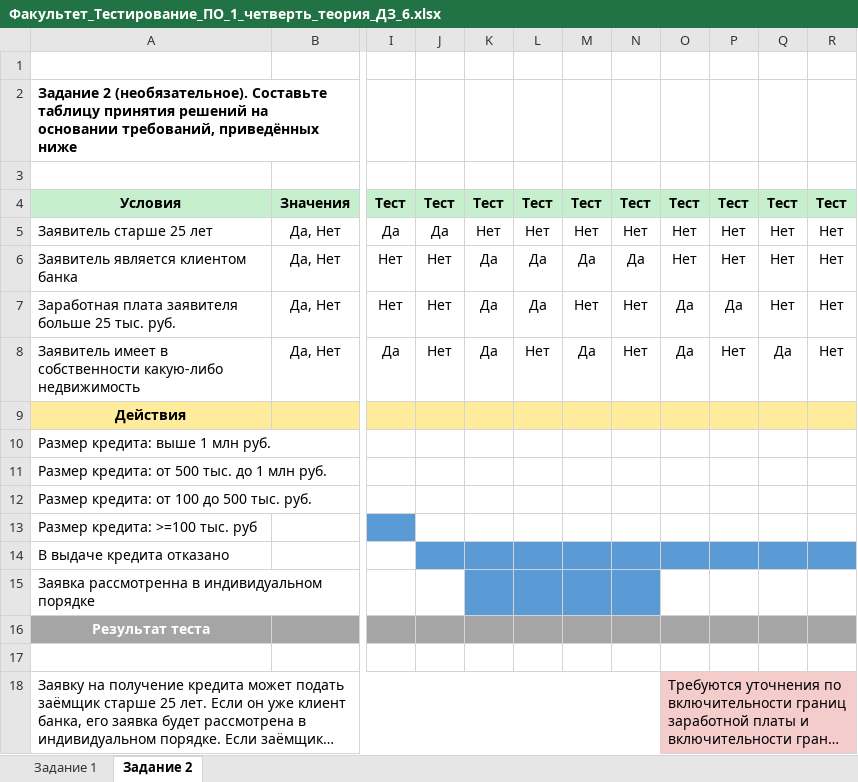
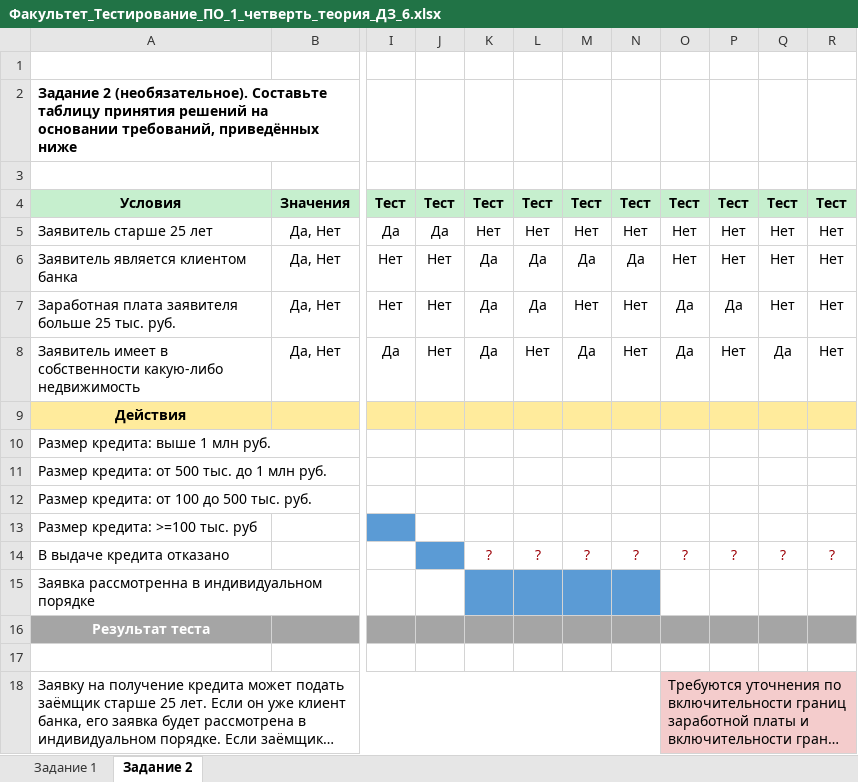
Before and after one commit to SergeiTA/-GB_repeating_training, an Excel workbook: QArepeat/Факультет_Тестирование_ПО_1_четверть_теория_ДЗ_6.xlsx, sheet Задание 2, drawn as a sheet; only a part is shown, gaps mark what is left out; long unchanged cells end in …; values as stored, in another font and other column widths than the file's, no borders; charts and pictures not drawn; the diff names each change by its address in the sheet, - before the commit and + after, or states it on an @@ line.

Commit message:
HW_6_theory fixed

```diff
--- a/QArepeat/Факультет_Тестирование_ПО_1_четверть_теория_ДЗ_6.xlsx (sheet Задание 2)
+++ b/QArepeat/Факультет_Тестирование_ПО_1_четверть_теория_ДЗ_6.xlsx (sheet Задание 2)
-K14: (empty)
+K14: ?
-K14:R14 fill: #5B9BD5
+K14:R14 fill: none
-L14: (empty)
+L14: ?
-M14: (empty)
+M14: ?
-N14: (empty)
+N14: ?
-O14: (empty)
+O14: ?
-P14: (empty)
+P14: ?
-Q14: (empty)
+Q14: ?
-R14: (empty)
+R14: ?
```
Also changed, not shown: charts or pictures.
